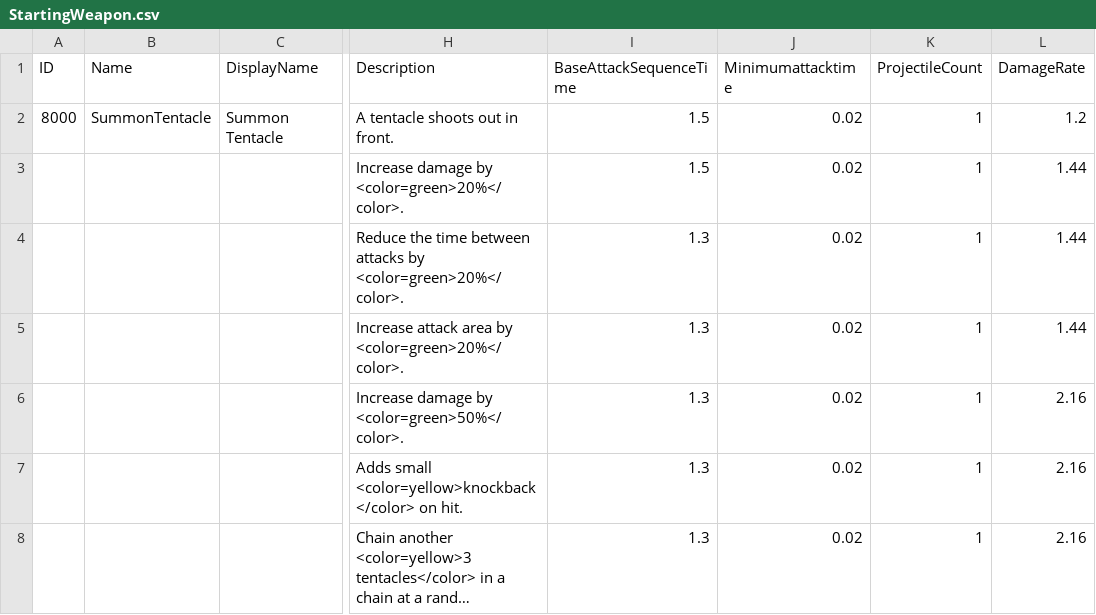
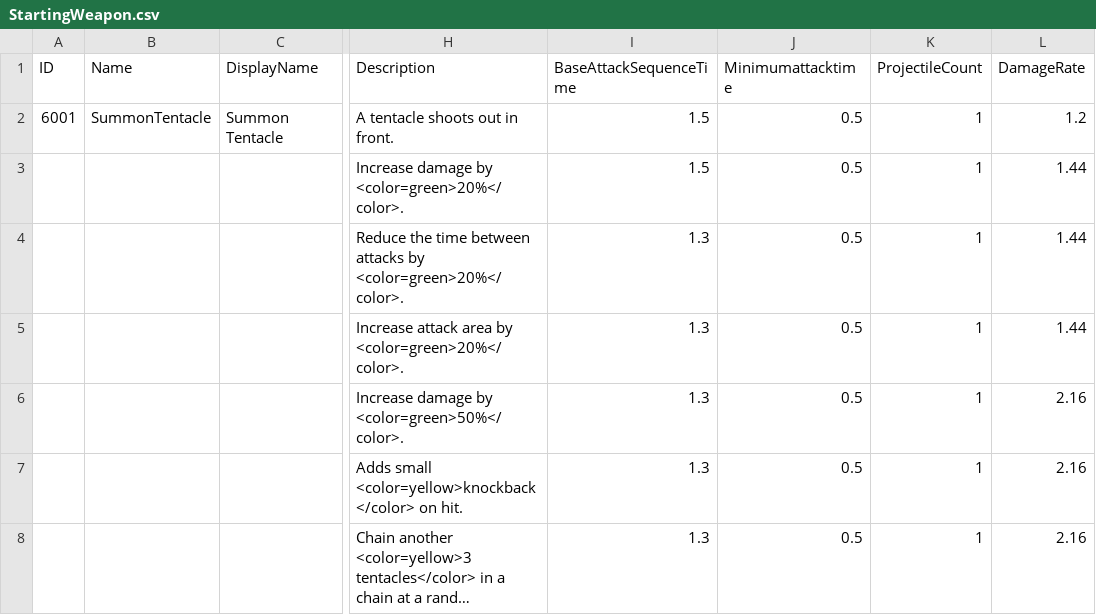
Before and after one commit to KIA-PROGRAMMING-38/HoloCure, a CSV file: HoloCure/Assets/Resources/4_DataTable/StartingWeapon.csv, drawn as a sheet; only a part is shown, gaps mark what is left out; long unchanged cells end in …; the diff names each change by its address in the sheet, - before the commit and + after, or states it on an @@ line.

```diff
--- a/HoloCure/Assets/Resources/4_DataTable/StartingWeapon.csv
+++ b/HoloCure/Assets/Resources/4_DataTable/StartingWeapon.csv
-A2 (ID): 8000
+A2 (ID): 6001
-J2:J8 (Minimumattacktime): 0.02
+J2:J8 (Minimumattacktime): 0.5
```
Also changed, not shown: HoloCure/Assets/Resources/4_DataTable/CommonWeapon.csv, HoloCure/Assets/Resources/4_DataTable/VTuber.csv, 40 other files.
